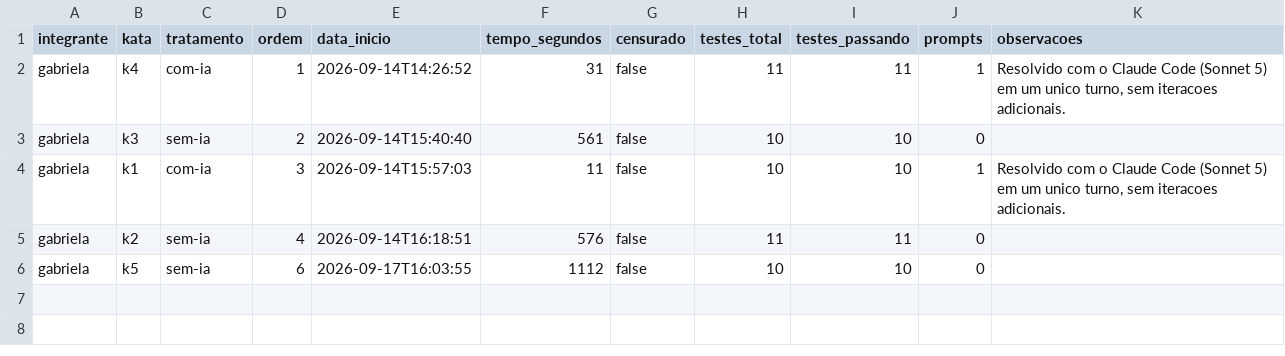
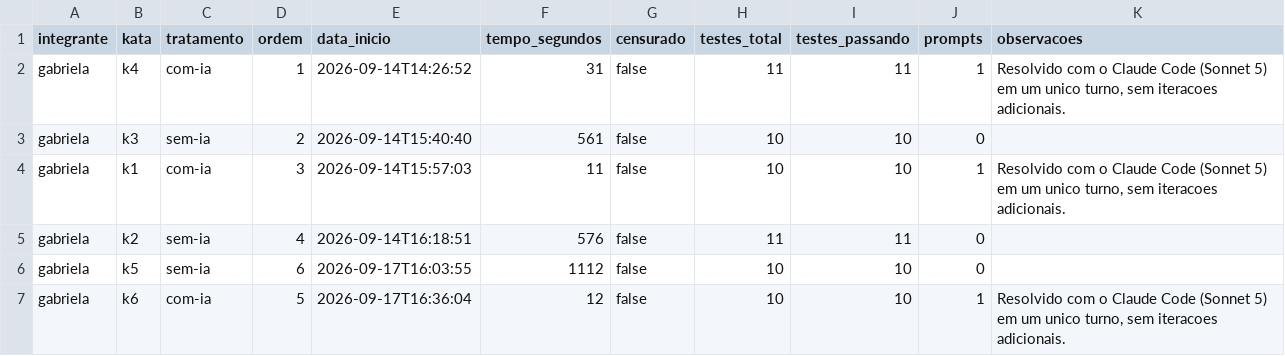
Before and after one commit to gabialvarenga/lab-experimentacao-software, a CSV file: lab02/dados/trials.csv, drawn as a sheet.

Commit message:
#82 Add K6 trial implementation with solution and acceptance tests

```diff
--- a/lab02/dados/trials.csv
+++ b/lab02/dados/trials.csv
@@ -6 +6,2 @@ gabriela,k2,sem-ia,4,2026-09-14T16:18:51,576,false,11,11,0,
 gabriela,k5,sem-ia,6,2026-09-17T16:03:55,1112,false,10,10,0,
+gabriela,k6,com-ia,5,2026-09-17T16:36:04,12,false,10,10,1,"Resolvido com o Claude Code (Sonnet 5) em um unico turno, sem iteracoes adicionais."
```
Also changed, not shown: 3 other files.
